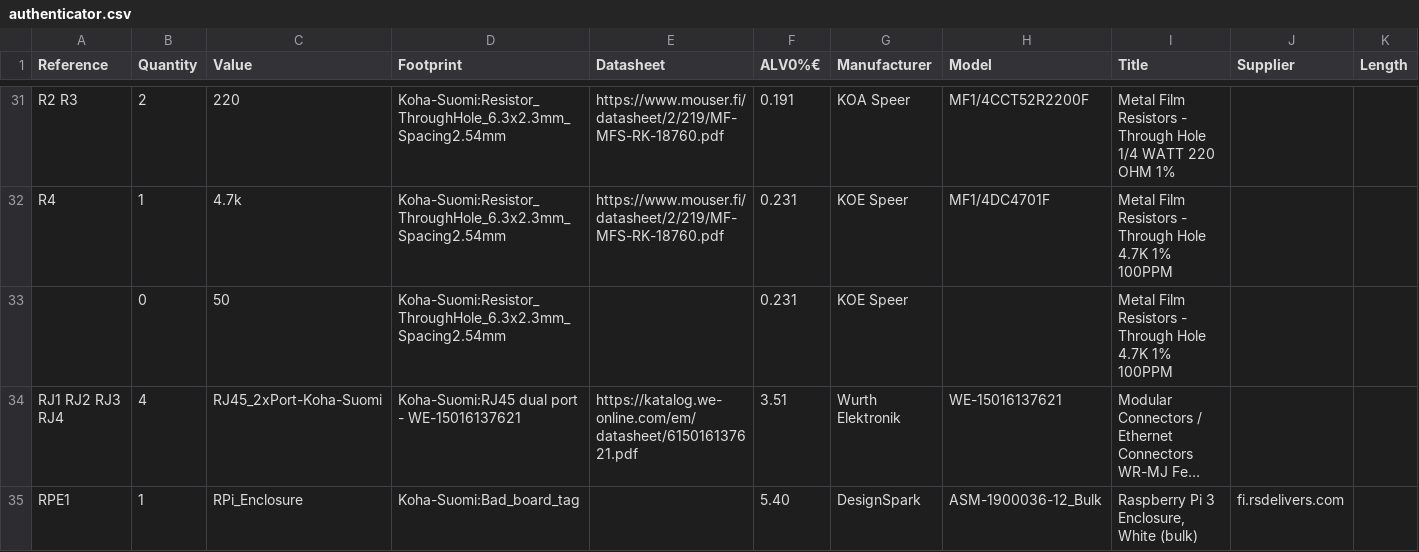
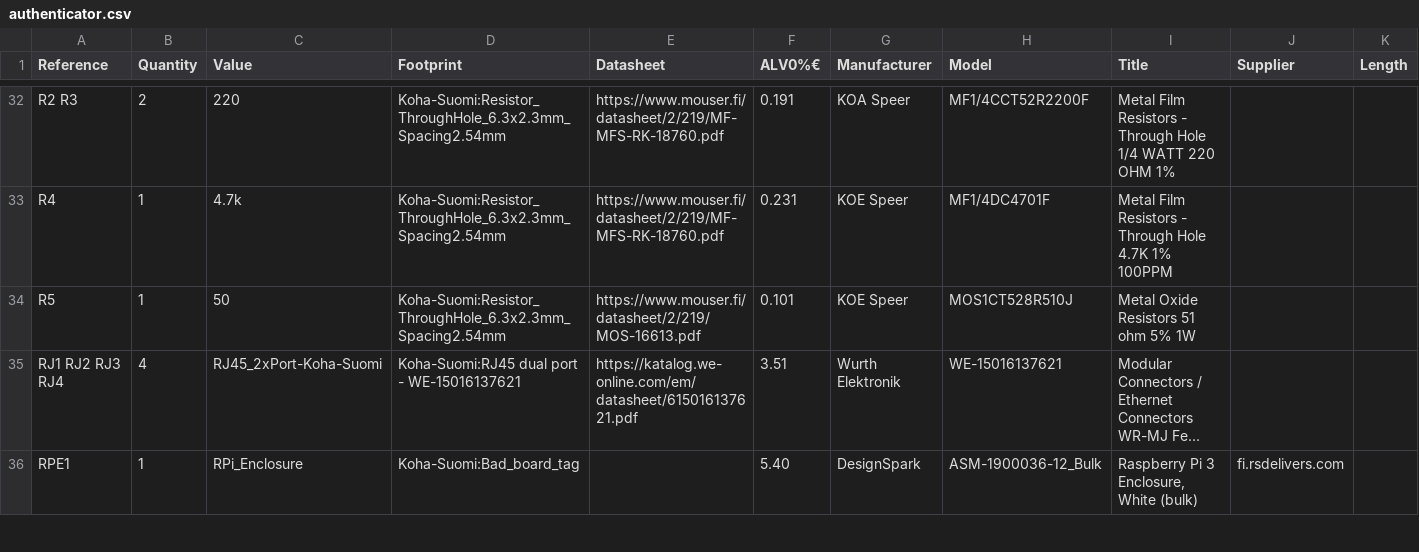
Before and after one commit to Hypernova-Oy/emb-toveri, a CSV file: KiCad/authenticator/authenticator.csv, drawn as a sheet; only a part is shown, gaps mark what is left out; long unchanged cells end in …; removed rows and columns are numbered as before the commit, all else as after; rows hold the shown columns only; the diff covers the shown part only; the diff names each change by its address in the sheet, - before the commit and + after, or states it on an @@ line.

```diff
--- a/KiCad/authenticator/authenticator.csv
+++ b/KiCad/authenticator/authenticator.csv
-row 33:  | 0 | 50 | Koha-Suomi:Resistor_ThroughHole_6.3x2.3mm_Spacing2.54mm |  | 0.231 | KOE Speer |  | Metal Film Resistors - Through Hole 4.7K 1% 100PPM
+row 34: R5 | 1 | 50 | Koha-Suomi:Resistor_ThroughHole_6.3x2.3mm_Spacing2.54mm | https://www.mouser.fi/datasheet/2/219/MOS-16613.pdf | 0.101 | KOE Speer | MOS1CT528R510J | Metal Oxide Resistors 51 ohm 5% 1W
```
Also changed, not shown: 2 added rows and 1 removed row elsewhere in this file, 27 other files.
